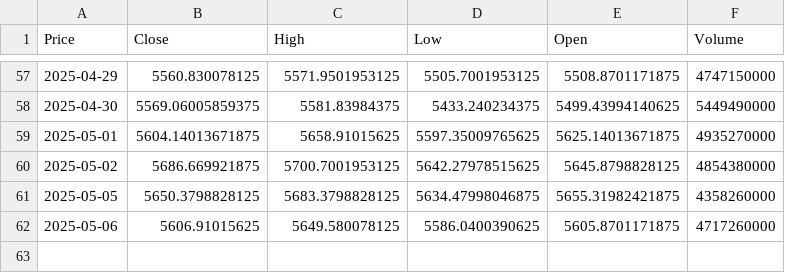
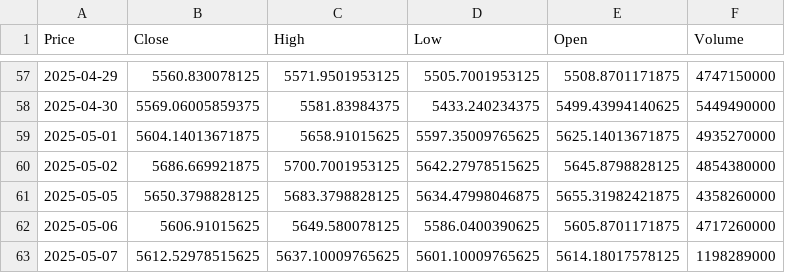
Before and after one commit to TRAVEL-GVM/market-risk-gvm, a CSV file: dados/sp500.csv, drawn as a sheet; only a part is shown, gaps mark what is left out; the diff names each change by its address in the sheet, - before the commit and + after, or states it on an @@ line.

```diff
--- a/dados/sp500.csv
+++ b/dados/sp500.csv
+row 63: 2025-05-07 | 5612.52978515625 | 5637.10009765625 | 5601.10009765625 | 5614.18017578125 | 1198289000
```
